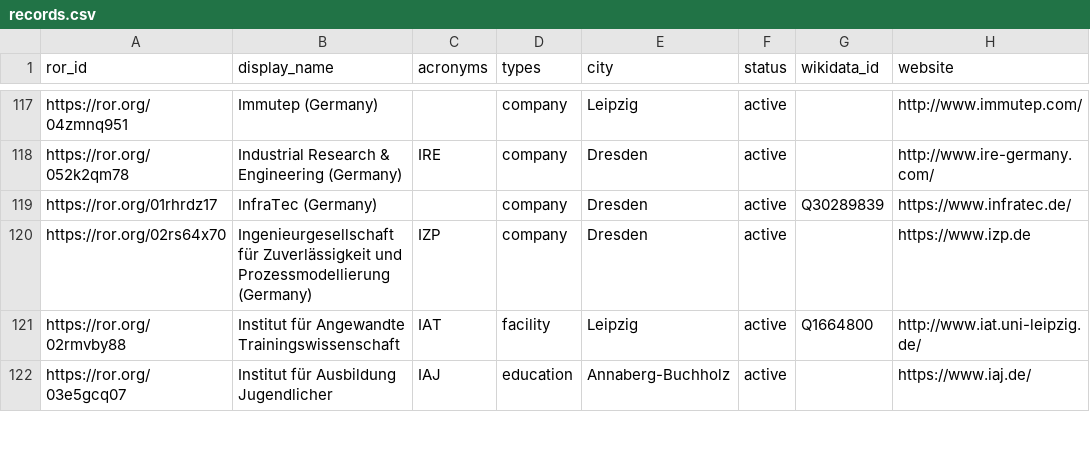
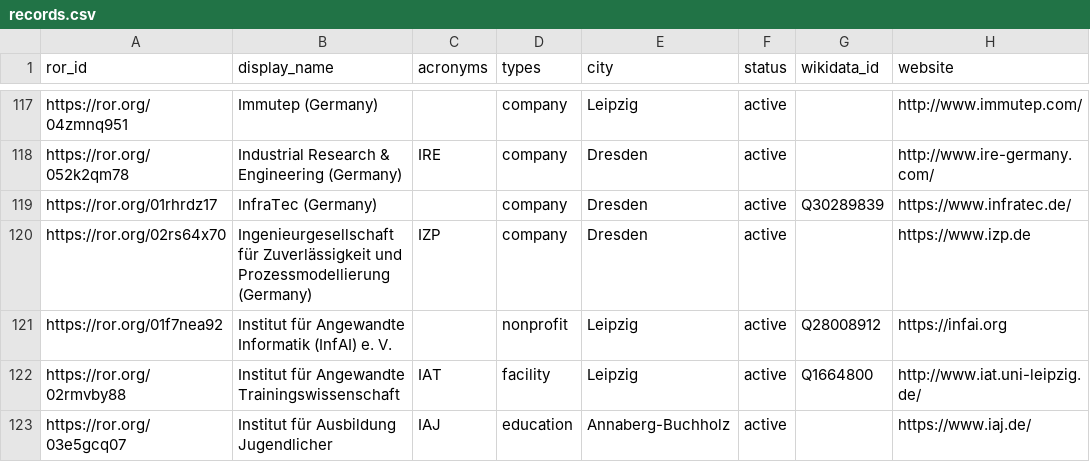
Before and after one commit to slub/saxon-ror, a CSV file: data/records.csv, drawn as a sheet; only a part is shown, gaps mark what is left out.

Commit message:
data: ROR dump v2.4 (2026-03-12)
Saxon subset: 263 records (v2 schema).
Source: ROR data dump v2.4, DOI 10.5281/zenodo.18985120 (concept 10.5281/zenodo.6347574).
Filtered from https://zenodo.org/records/18985120.

```diff
--- a/data/records.csv
+++ b/data/records.csv
@@ -120,2 +120,3 @@ https://ror.org/01rhrdz17,InfraTec (Germany),,company,Dresden,active,Q30289839,h
 https://ror.org/02rs64x70,Ingenieurgesellschaft für Zuverlässigkeit und Prozessmodellierung (Germany),IZP,company,Dresden,active,,https://www.izp.de
+https://ror.org/01f7nea92,Institut für Angewandte Informatik (InfAI) e. V.,,nonprofit,Leipzig,active,Q28008912,https://infai.org
 https://ror.org/02rmvby88,Institut für Angewandte Trainingswissenschaft,IAT,facility,Leipzig,active,Q1664800,http://www.iat.uni-leipzig.de/
```
Also changed, not shown: 4 other files.
